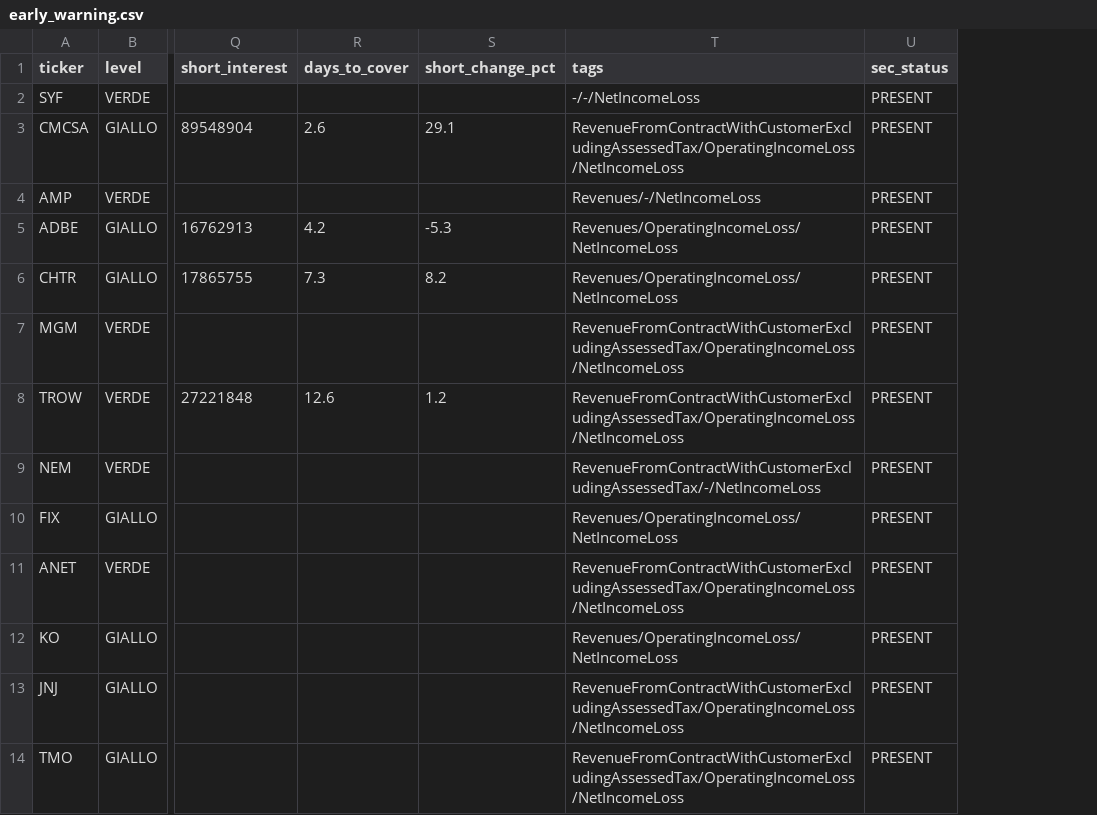
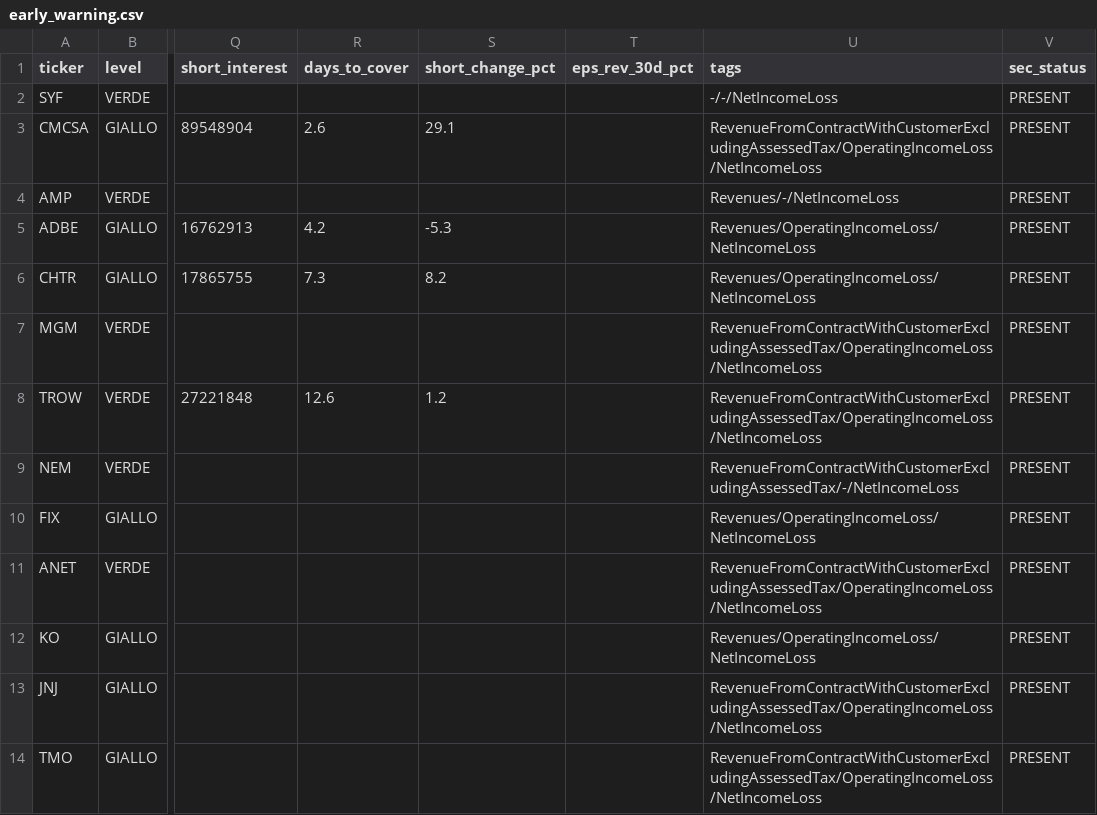
Before and after one commit to flaviomellace-ctrl/investment-os-data-bridge, a CSV file: data/current/early_warning.csv, drawn as a sheet; only a part is shown, gaps mark what is left out; the diff names each change by its address in the sheet, - before the commit and + after, or states it on an @@ line.

```diff
--- a/data/current/early_warning.csv
+++ b/data/current/early_warning.csv
+column T (eps_rev_30d_pct), empty
```
Also changed, not shown: 1 other file.
